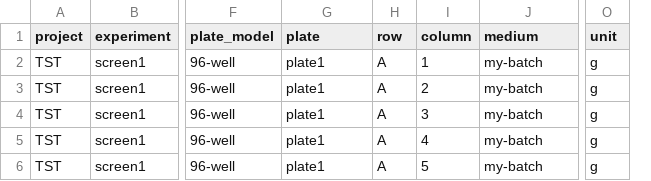
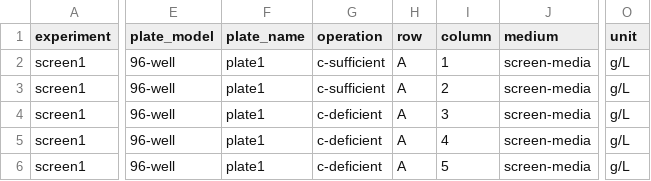
Before and after one commit to DD-DeCaF/upload-legacy, a CSV file: upload/data/examples/screening.csv, drawn as a sheet; only a part is shown, gaps mark what is left out; removed rows and columns are numbered as before the commit, all else as after; the diff names each change by its address in the sheet, - before the commit and + after, or states it on an @@ line.

Commit message:
feat: upload screens

```diff
--- a/upload/data/examples/screening.csv
+++ b/upload/data/examples/screening.csv
-column A (project), rows 2-6: all TST
+column G (operation), rows 2-6: c-sufficient | c-sufficient | c-deficient | c-deficient | c-deficient
-F1: plate
+F1: plate_name
-J2:J6 (medium): my-batch
+J2:J6 (medium): screen-media
-O2:O6 (unit): g
+O2:O6 (unit): g/L
```
Also changed, not shown: 8 other files.
